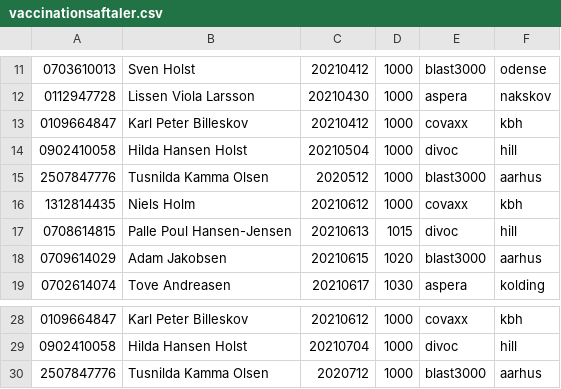
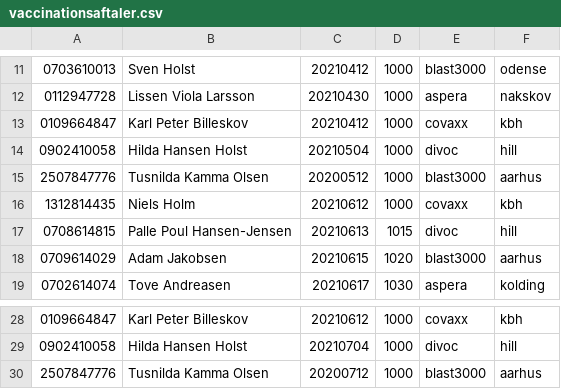
Before and after one commit to zPaddyz/EksameProjekt, a CSV file: dk/dtu/f21_02327/vaccinationsaftaler.csv, drawn as a sheet; only a part is shown, gaps mark what is left out.

```diff
--- a/dk/dtu/f21_02327/vaccinationsaftaler.csv
+++ b/dk/dtu/f21_02327/vaccinationsaftaler.csv
@@ -14,3 +14,3 @@
 0902410058;Hilda Hansen Holst;20210504;1000;divoc;hill
-2507847776;Tusnilda Kamma Olsen;2020512;1000;blast3000;aarhus
+2507847776;Tusnilda Kamma Olsen;20200512;1000;blast3000;aarhus
 1312814435;Niels Holm;20210612;1000;covaxx;kbh
@@ -29,2 +29,2 @@
 0902410058;Hilda Hansen Holst;20210704;1000;divoc;hill
-2507847776;Tusnilda Kamma Olsen;2020712;1000;blast3000;aarhus
+2507847776;Tusnilda Kamma Olsen;20200712;1000;blast3000;aarhus
```
Also changed, not shown: 1 other file.
